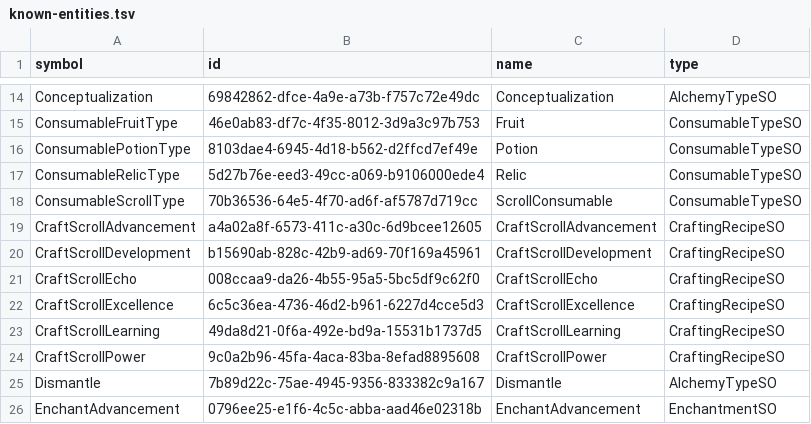
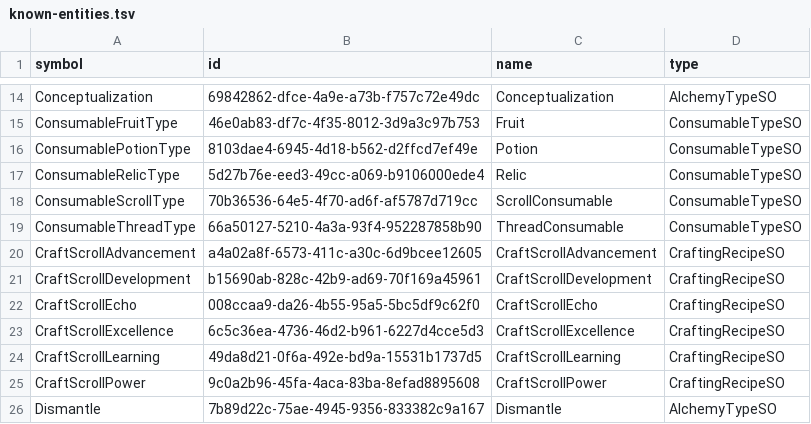
Before and after one commit to Vojow/OrbOfCreation-ModSuite, a TSV file: data/known-entities.tsv, drawn as a sheet; only a part is shown, gaps mark what is left out; the shorter side is filled out with more unchanged rows; the diff names each change by its address in the sheet, - before the commit and + after, or states it on an @@ line.

Commit message:
Add guarded Thread automation

```diff
--- a/data/known-entities.tsv
+++ b/data/known-entities.tsv
+row 19: ConsumableThreadType | 66a50127-5210-4a3a-93f4-952287858b90 | ThreadConsumable | ConsumableTypeSO
```
Also changed, not shown: 29 other files.
